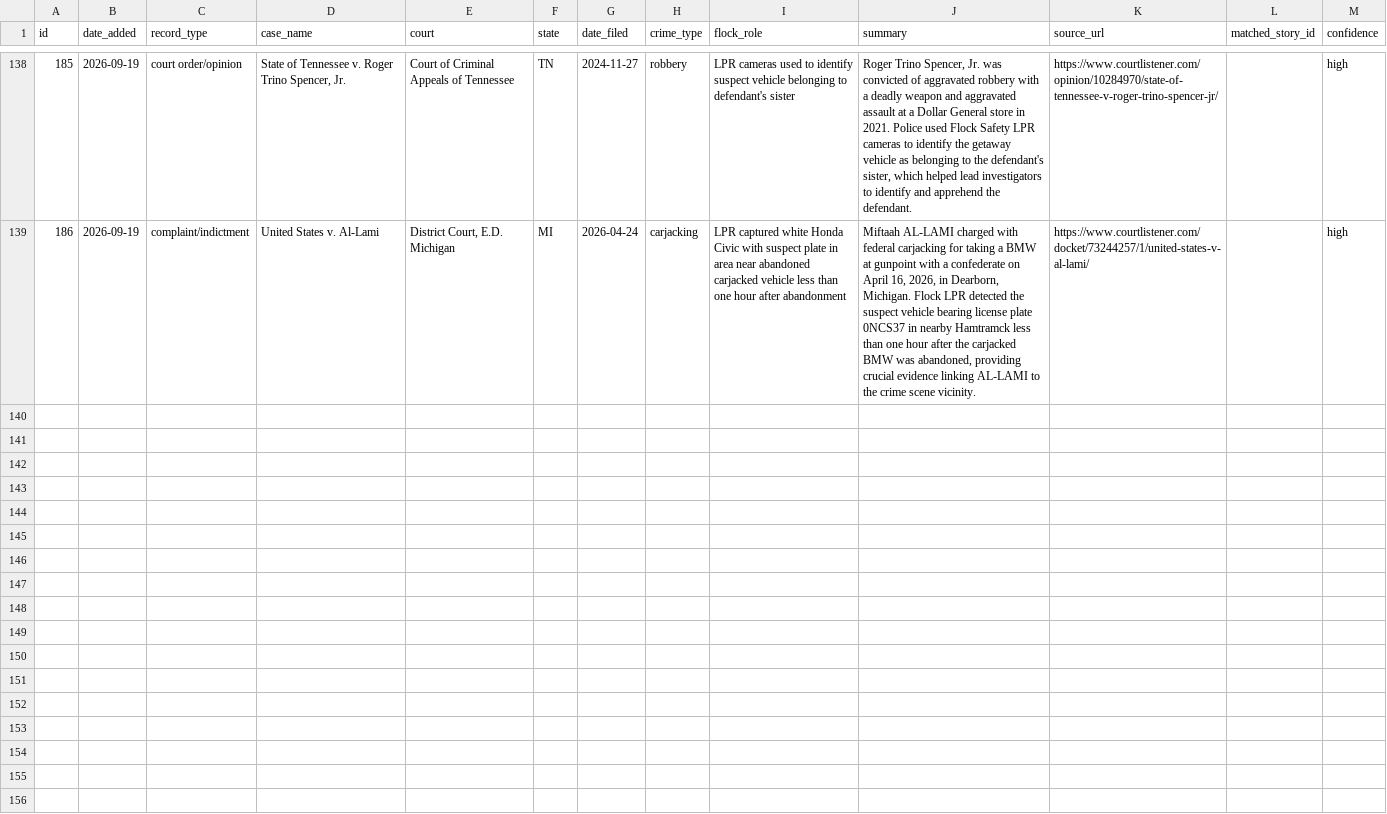
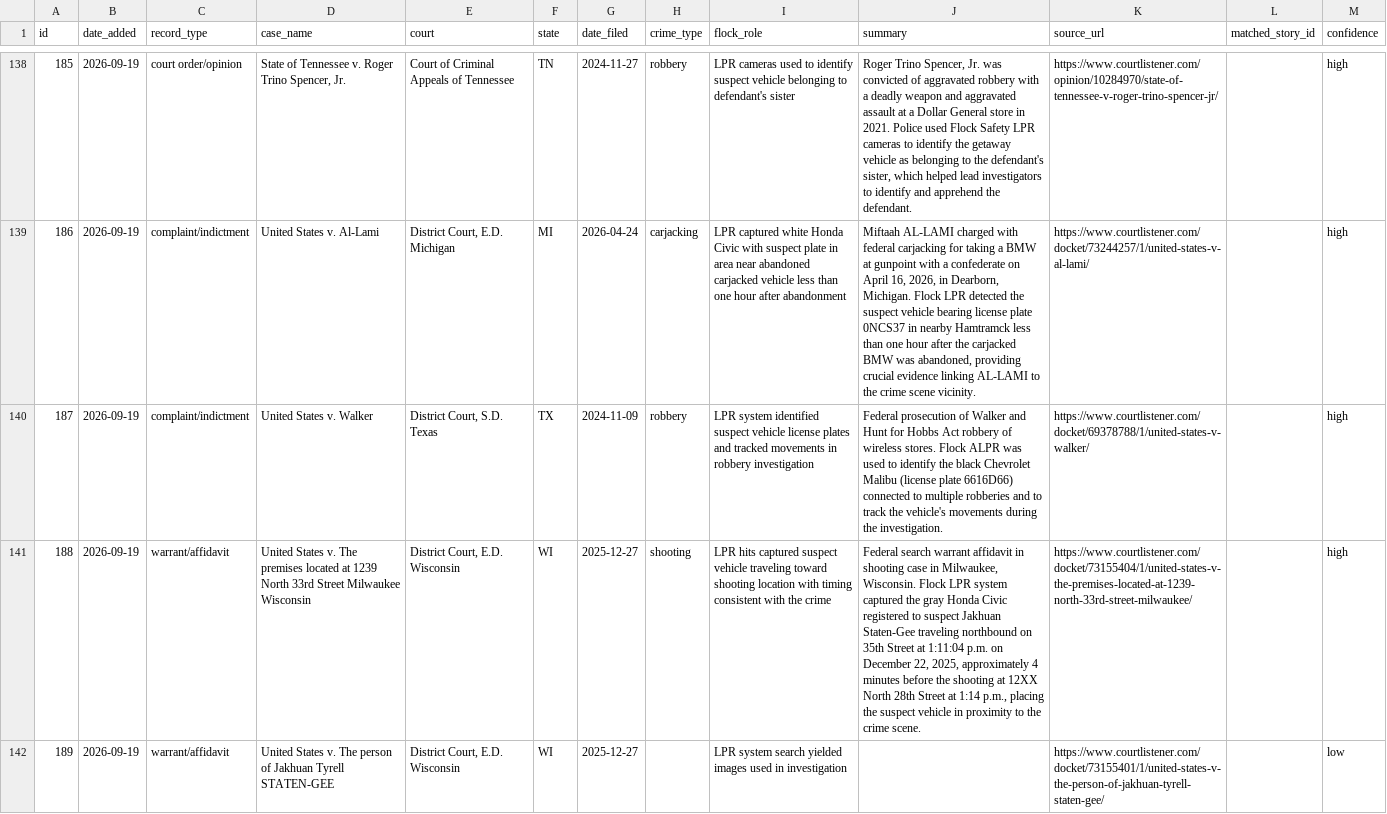
Before and after one commit to CharlesFainLehman/flock-crime-tracker, a CSV file: data/court_records.csv, drawn as a sheet; only a part is shown, gaps mark what is left out; the diff covers the shown part only; the diff names each change by its address in the sheet, - before the commit and + after, or states it on an @@ line.

```diff
--- a/data/court_records.csv
+++ b/data/court_records.csv
+row 140: 187 | 2026-09-19 | complaint/indictment | United States v. Walker | District Court, S.D. Texas | TX | 2024-11-09 | robbery | LPR system identified suspect vehicle license plates and tracked movements in robbery investigation | Federal prosecution of Walker and Hunt for Hobbs Act robbery of wireless stores. Flock ALPR was used to identify the black Chevrolet Malibu (license plate 6616D66) connected to multiple robberies and to track the vehicle's movements during the investigation. | https://www.courtlistener.com/docket/69378788/1/united-states-v-walker/ |  | high
+row 141: 188 | 2026-09-19 | warrant/affidavit | United States v. The premises located at 1239 North 33rd Street Milwaukee Wisconsin | District Court, E.D. Wisconsin | WI | 2025-12-27 | shooting | LPR hits captured suspect vehicle traveling toward shooting location with timing consistent with the crime | Federal search warrant affidavit in shooting case in Milwaukee, Wisconsin. Flock LPR system captured the gray Honda Civic registered to suspect Jakhuan Staten-Gee traveling northbound on 35th Street at 1:11:04 p.m. on December 22, 2025, approximately 4 minutes before the shooting at 12XX North 28th Street at 1:14 p.m., placing the suspect vehicle in proximity to the crime scene. | https://www.courtlistener.com/docket/73155404/1/united-states-v-the-premises-located-at-1239-north-33rd-street-milwaukee/ |  | high
+row 142: 189 | 2026-09-19 | warrant/affidavit | United States v. The person of Jakhuan Tyrell STATEN-GEE | District Court, E.D. Wisconsin | WI | 2025-12-27 |  | LPR system search yielded images used in investigation |  | https://www.courtlistener.com/docket/73155401/1/united-states-v-the-person-of-jakhuan-tyrell-staten-gee/ |  | low
```
Also changed, not shown: 3 added rows and 32 edited cells elsewhere in this file, 1 other file.
